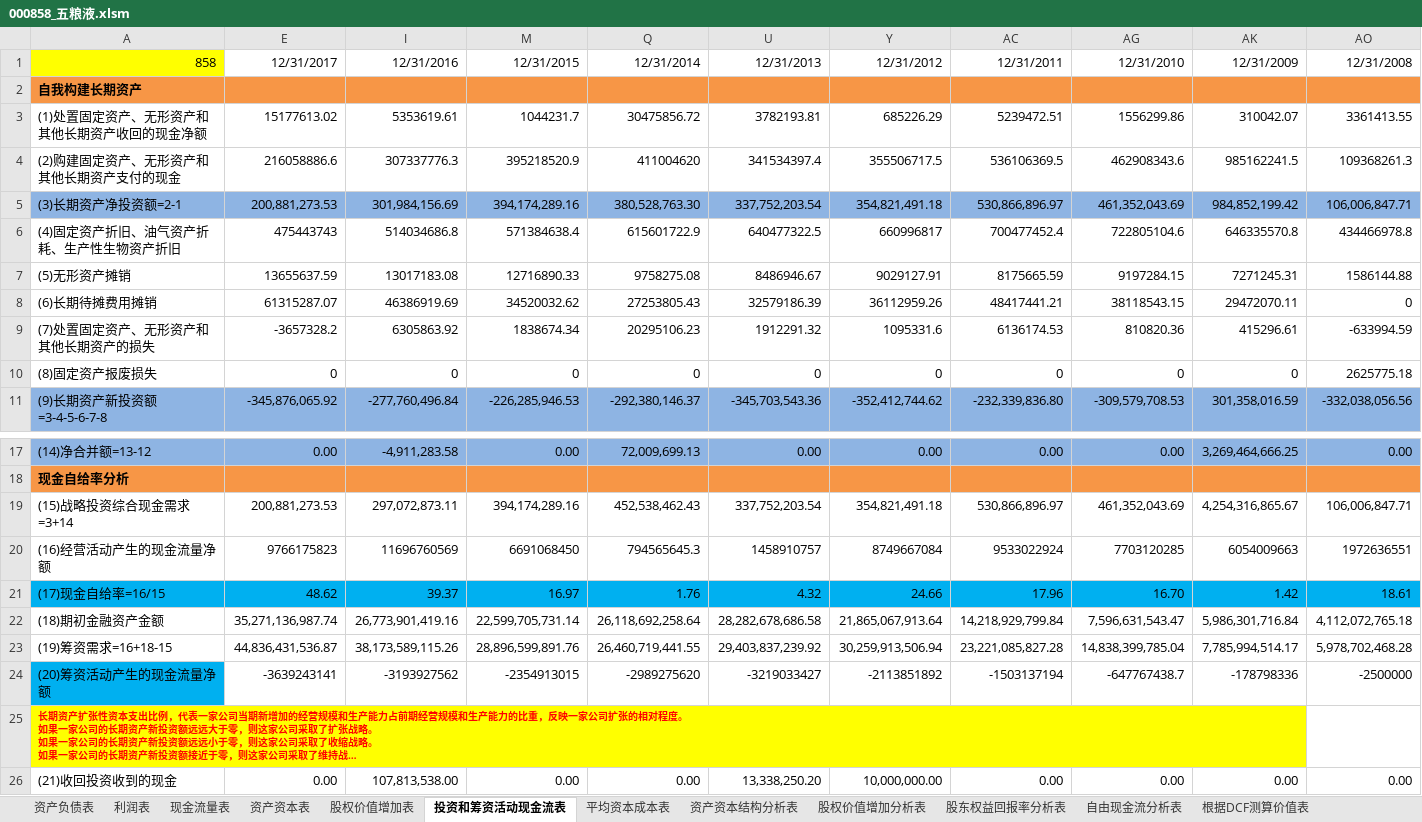
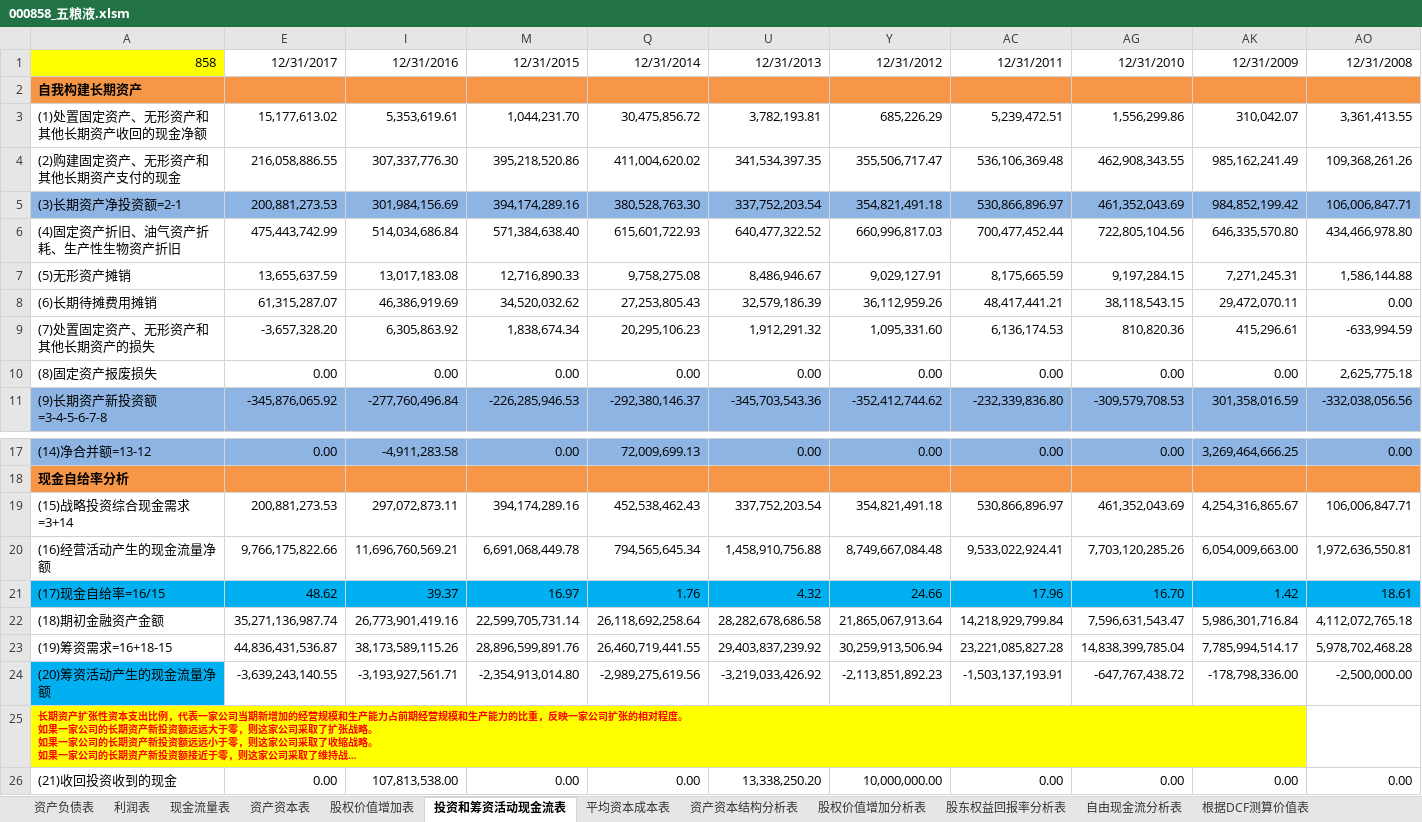
Before and after one commit to SkyFlyingFree/FinancialAnalysis, an Excel workbook: 上市公司/000858_五粮液.xlsm, sheet 投资和筹资活动现金流表, drawn as a sheet; only a part is shown, gaps mark what is left out; long unchanged cells end in …; values as stored, in another font and other column widths than the file's, no borders; charts and pictures not drawn; removed rows and columns are numbered as before the commit, all else as after; rows hold the shown columns only; the diff covers the shown part only; the diff names each change by its address in the sheet, - before the commit and + after, or states it on an @@ line.

```diff
--- a/上市公司/000858_五粮液.xlsm (sheet 投资和筹资活动现金流表)
+++ b/上市公司/000858_五粮液.xlsm (sheet 投资和筹资活动现金流表)
-row 3: (1)处置固定资产、无形资产和其他长期资产收回的现金净额 | 15177613.02 | 5353619.61 | 1044231.7 | 30475856.72 | 3782193.81 | 685226.29 | 5239472.51 | 1556299.86 | 310042.07 | 3361413.55
-row 4: (2)购建固定资产、无形资产和其他长期资产支付的现金 | 216058886.6 | 307337776.3 | 395218520.9 | 411004620 | 341534397.4 | 355506717.5 | 536106369.5 | 462908343.6 | 985162241.5 | 109368261.3
+row 3: (1)处置固定资产、无形资产和其他长期资产收回的现金净额 | 15,177,613.02 | 5,353,619.61 | 1,044,231.70 | 30,475,856.72 | 3,782,193.81 | 685,226.29 | 5,239,472.51 | 1,556,299.86 | 310,042.07 | 3,361,413.55
+row 4: (2)购建固定资产、无形资产和其他长期资产支付的现金 | 216,058,886.55 | 307,337,776.30 | 395,218,520.86 | 411,004,620.02 | 341,534,397.35 | 355,506,717.47 | 536,106,369.48 | 462,908,343.55 | 985,162,241.49 | 109,368,261.26
-row 6: (4)固定资产折旧、油气资产折耗、生产性生物资产折旧 | 475443743 | 514034686.8 | 571384638.4 | 615601722.9 | 640477322.5 | 660996817 | 700477452.4 | 722805104.6 | 646335570.8 | 434466978.8
-row 7: (5)无形资产摊销 | 13655637.59 | 13017183.08 | 12716890.33 | 9758275.08 | 8486946.67 | 9029127.91 | 8175665.59 | 9197284.15 | 7271245.31 | 1586144.88
-row 8: (6)长期待摊费用摊销 | 61315287.07 | 46386919.69 | 34520032.62 | 27253805.43 | 32579186.39 | 36112959.26 | 48417441.21 | 38118543.15 | 29472070.11 | 0
-row 9: (7)处置固定资产、无形资产和其他长期资产的损失 | -3657328.2 | 6305863.92 | 1838674.34 | 20295106.23 | 1912291.32 | 1095331.6 | 6136174.53 | 810820.36 | 415296.61 | -633994.59
-row 10: (8)固定资产报废损失 | 0 | 0 | 0 | 0 | 0 | 0 | 0 | 0 | 0 | 2625775.18
+row 6: (4)固定资产折旧、油气资产折耗、生产性生物资产折旧 | 475,443,742.99 | 514,034,686.84 | 571,384,638.40 | 615,601,722.93 | 640,477,322.52 | 660,996,817.03 | 700,477,452.44 | 722,805,104.56 | 646,335,570.80 | 434,466,978.80
+row 7: (5)无形资产摊销 | 13,655,637.59 | 13,017,183.08 | 12,716,890.33 | 9,758,275.08 | 8,486,946.67 | 9,029,127.91 | 8,175,665.59 | 9,197,284.15 | 7,271,245.31 | 1,586,144.88
+row 8: (6)长期待摊费用摊销 | 61,315,287.07 | 46,386,919.69 | 34,520,032.62 | 27,253,805.43 | 32,579,186.39 | 36,112,959.26 | 48,417,441.21 | 38,118,543.15 | 29,472,070.11 | 0.00
+row 9: (7)处置固定资产、无形资产和其他长期资产的损失 | -3,657,328.20 | 6,305,863.92 | 1,838,674.34 | 20,295,106.23 | 1,912,291.32 | 1,095,331.60 | 6,136,174.53 | 810,820.36 | 415,296.61 | -633,994.59
+row 10: (8)固定资产报废损失 | 0.00 | 0.00 | 0.00 | 0.00 | 0.00 | 0.00 | 0.00 | 0.00 | 0.00 | 2,625,775.18
-row 20: (16)经营活动产生的现金流量净额 | 9766175823 | 11696760569 | 6691068450 | 794565645.3 | 1458910757 | 8749667084 | 9533022924 | 7703120285 | 6054009663 | 1972636551
+row 20: (16)经营活动产生的现金流量净额 | 9,766,175,822.66 | 11,696,760,569.21 | 6,691,068,449.78 | 794,565,645.34 | 1,458,910,756.88 | 8,749,667,084.48 | 9,533,022,924.41 | 7,703,120,285.26 | 6,054,009,663.00 | 1,972,636,550.81
-row 24: (20)筹资活动产生的现金流量净额 | -3639243141 | -3193927562 | -2354913015 | -2989275620 | -3219033427 | -2113851892 | -1503137194 | -647767438.7 | -178798336 | -2500000
+row 24: (20)筹资活动产生的现金流量净额 | -3,639,243,140.55 | -3,193,927,561.71 | -2,354,913,014.80 | -2,989,275,619.56 | -3,219,033,426.92 | -2,113,851,892.23 | -1,503,137,193.91 | -647,767,438.72 | -178,798,336.00 | -2,500,000.00
```
Also changed, not shown: 1 added row and 1 removed row elsewhere in this sheet, sheet 根据DCF测算价值表, hidden cells, charts or pictures, 上市公司/000418_小天鹅A.xlsm, 21 other files.
